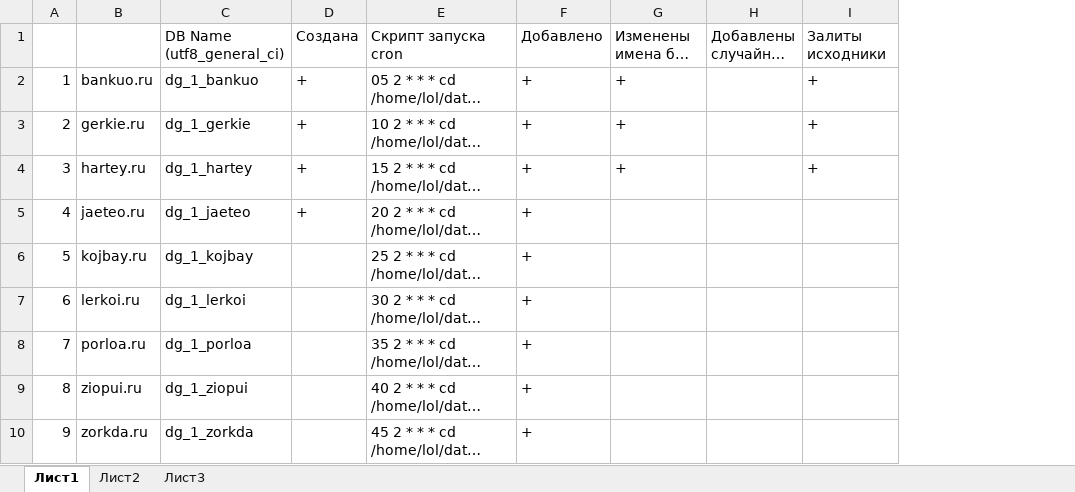
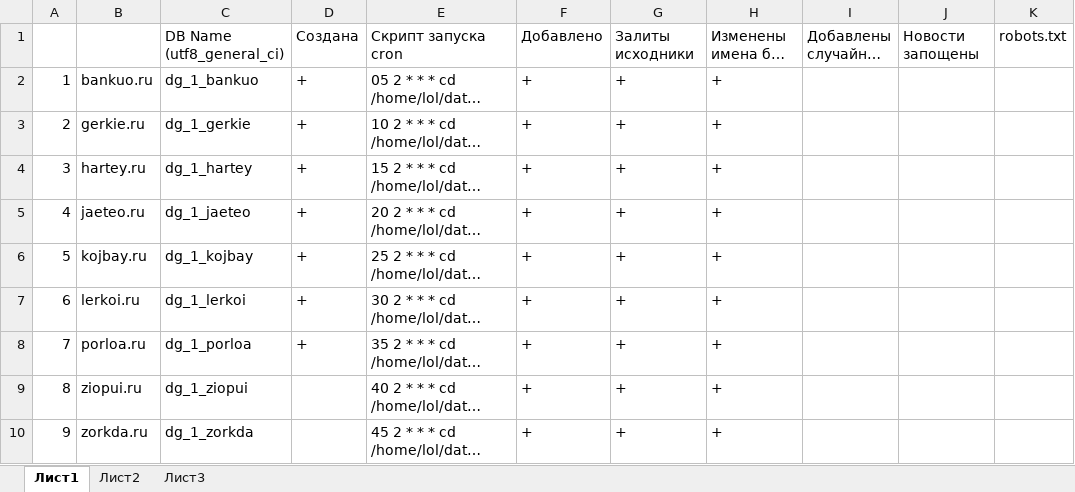
Before and after one commit to cash2one/fdt-page-scrapper, an Excel workbook: doorgen/task/results.xlsx, sheet Лист1, drawn as a sheet; long unchanged cells end in …; values as stored, in another font and other column widths than the file's, no borders; removed rows and columns are numbered as before the commit, all else as after; the diff names each change by its address in the sheet, - before the commit and + after, or states it on an @@ line.

```diff
--- a/doorgen/task/results.xlsx (sheet Лист1)
+++ b/doorgen/task/results.xlsx (sheet Лист1)
+column G, rows 1-10: Залиты исходники | + | + | + | + | + | + | + | + | +
-column I, rows 1-4: Залиты исходники | + | + | +
+column J, row 1: Новости запощены
+column K, row 1: robots.txt
-H5:H10: (empty)
+H5:H10: +
-D6:D8: (empty)
+D6:D8: +
```
